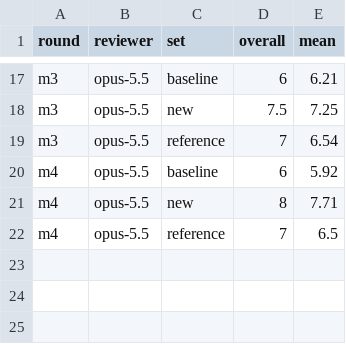
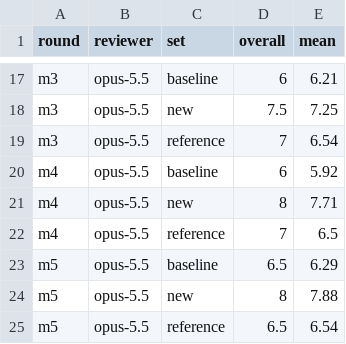
Before and after one commit to skyhong2002/youtube-board, a TSV file: docs/design-review/results/scores.tsv, drawn as a sheet; only a part is shown, gaps mark what is left out; the diff names each change by its address in the sheet, - before the commit and + after, or states it on an @@ line.

```diff
--- a/docs/design-review/results/scores.tsv
+++ b/docs/design-review/results/scores.tsv
+row 23: m5 | opus-5.5 | baseline | 6.5 | 6.29
+row 24: m5 | opus-5.5 | new | 8 | 7.88
+row 25: m5 | opus-5.5 | reference | 6.5 | 6.54
```
Also changed, not shown: 1 other file.
